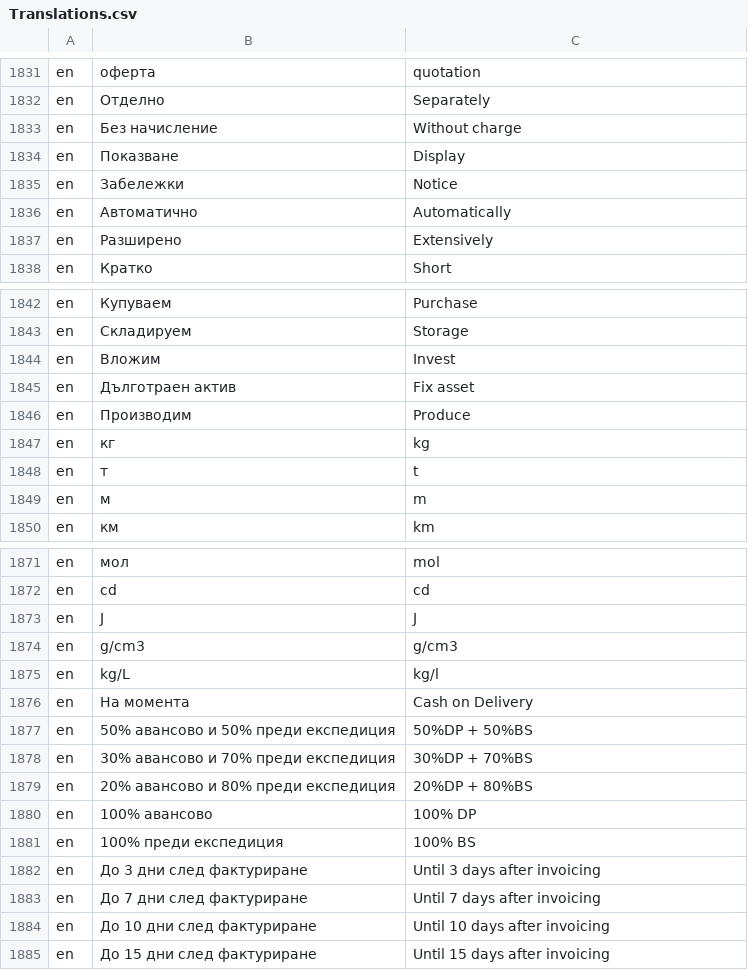
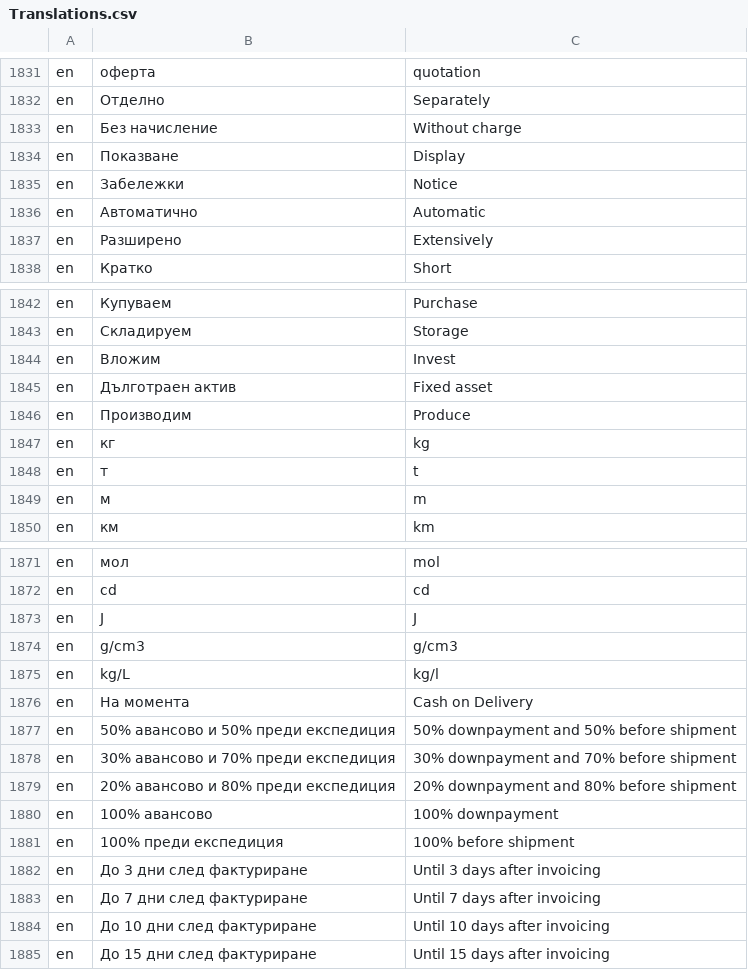
Before and after one commit to bgerp/bgerp, a CSV file: bgerp/data/csv/Translations.csv, drawn as a sheet; only a part is shown, gaps mark what is left out.

Commit message:
преводи на платежни методи:bugFix

```diff
--- a/bgerp/data/csv/Translations.csv
+++ b/bgerp/data/csv/Translations.csv
@@ -1835,3 +1835,3 @@ en,Показване,Display
 en,Забележки,Notice
-en,Автоматично,Аutomatically
+en,Автоматично,Аutomatic
 en,Разширено,Еxtensively
@@ -1844,3 +1844,3 @@ en,Складируем,Storage
 en,Вложим,Invest
-en,Дълготраен актив,Fix asset
+en,Дълготраен актив,Fixed asset
 en,Производим,Produce
@@ -1876,7 +1876,7 @@ en,kg/L,kg/l
 en,На момента,Cash on Delivery
-en,50% авансово и 50% преди експедиция,50%DP + 50%BS
-en,30% авансово и 70% преди експедиция,30%DP + 70%BS
-en,20% авансово и 80% преди експедиция,20%DP + 80%BS
-en,100% авансово,100% DP
-en,100% преди експедиция,100% BS
+en,50% авансово и 50% преди експедиция,50% downpayment and 50% before shipment
+en,30% авансово и 70% преди експедиция,30% downpayment and 70% before shipment
+en,20% авансово и 80% преди експедиция,20% downpayment and 80% before shipment
+en,100% авансово,100% downpayment
+en,100% преди експедиция,100% before shipment
 en,До 3 дни след фактуриране,Until 3 days after invoicing
```
